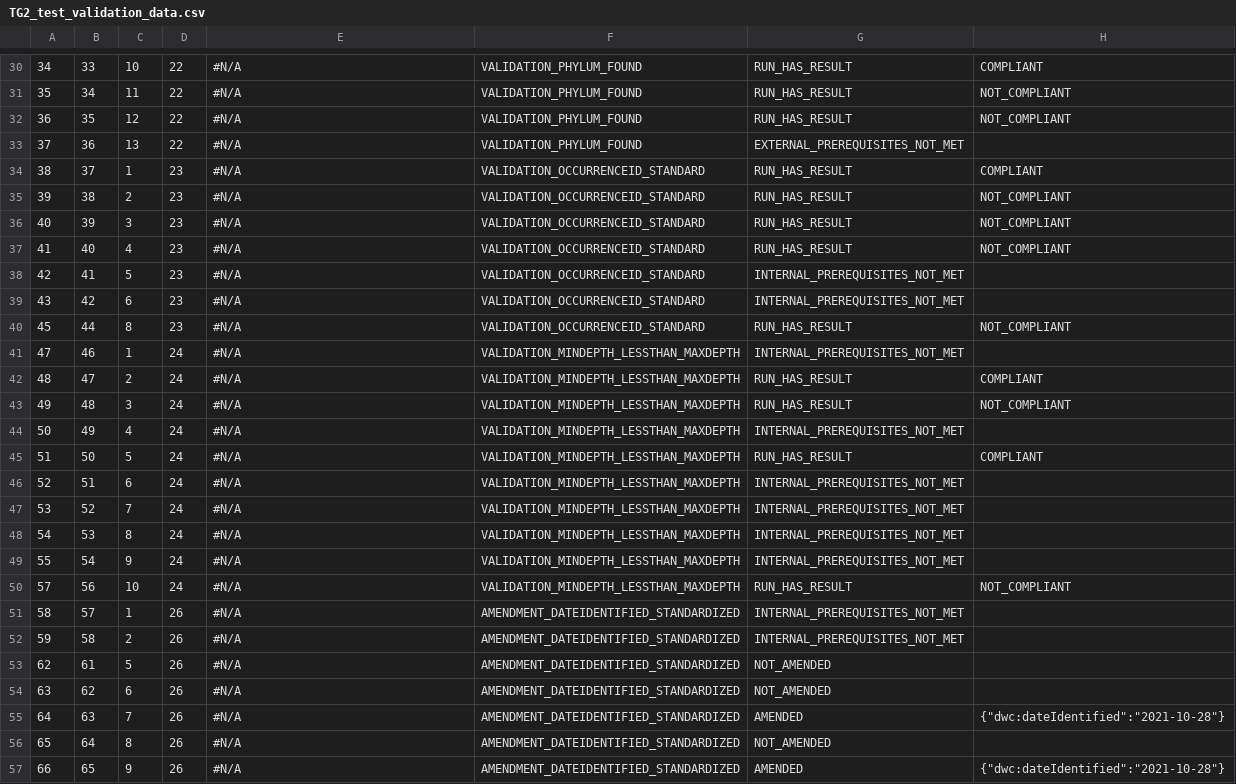
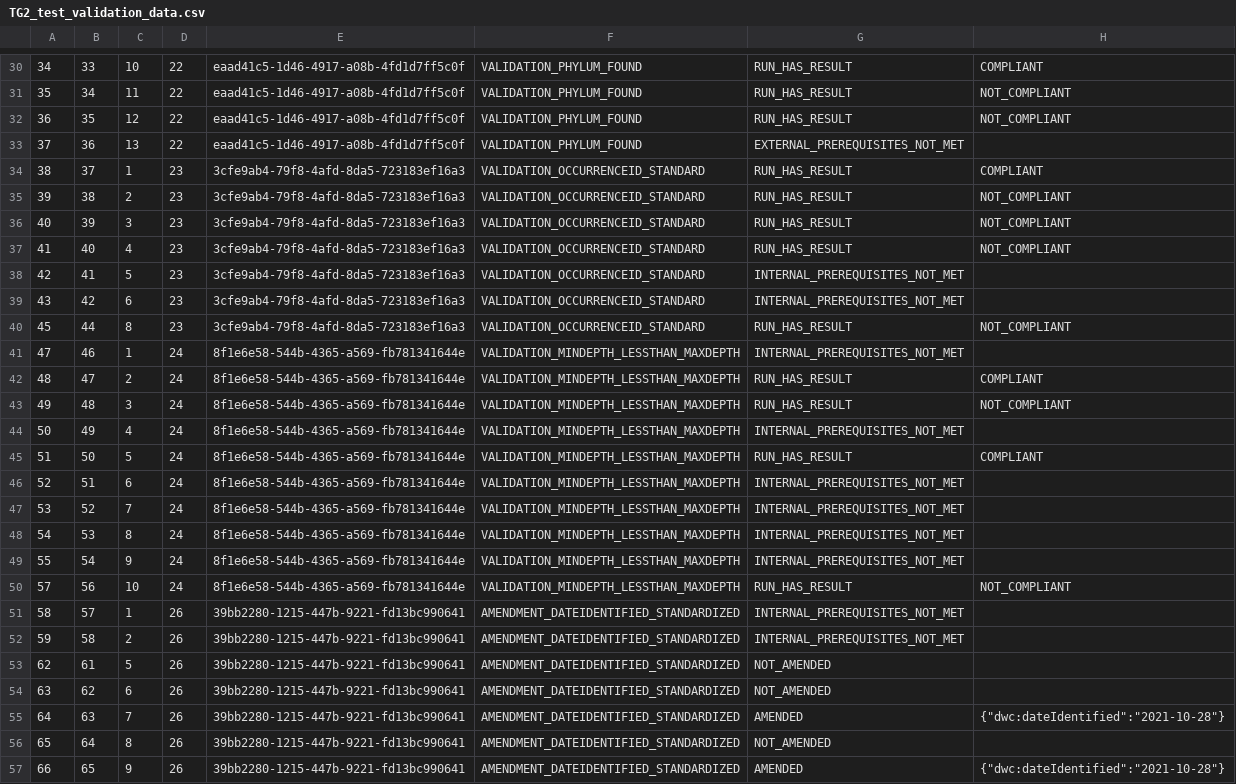
Before and after one commit to tdwg/bdq, a CSV file: tg2/core/TG2_test_validation_data.csv, drawn as a sheet; only a part is shown, gaps mark what is left out; the diff covers the shown part only; the diff names each change by its address in the sheet, - before the commit and + after, or states it on an @@ line.

```diff
--- a/tg2/core/TG2_test_validation_data.csv
+++ b/tg2/core/TG2_test_validation_data.csv
-E30:E33: #N/A
+E30:E33: eaad41c5-1d46-4917-a08b-4fd1d7ff5c0f
-E34:E40: #N/A
+E34:E40: 3cfe9ab4-79f8-4afd-8da5-723183ef16a3
-E41:E50: #N/A
+E41:E50: 8f1e6e58-544b-4365-a569-fb781341644e
-E51:E57: #N/A
+E51:E57: 39bb2280-1215-447b-9221-fd13bc990641
```
Also changed, not shown: 40 edited cells elsewhere in this file, tg2/core/TG2_test_validation_data_nonprintingchars.csv.
